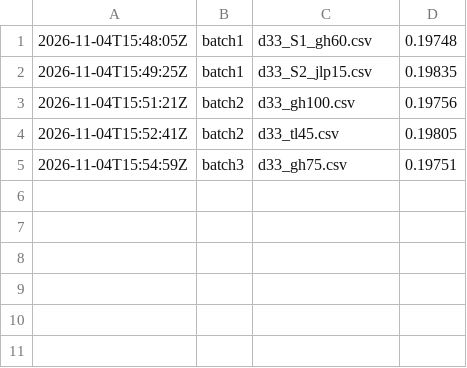
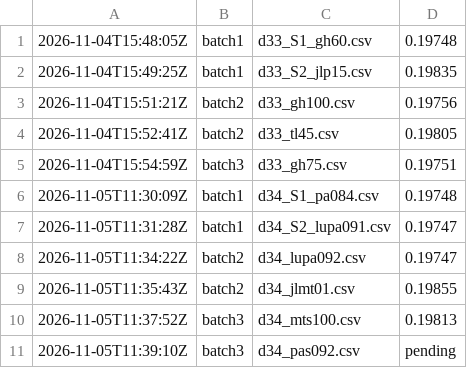
Before and after one commit to Hisernberg/kraggle-3-in-one, a TSV file: umud/daily/batchlog.tsv, drawn as a sheet; the diff names each change by its address in the sheet, - before the commit and + after, or states it on an @@ line.

Commit message:
d34 complete: 5/5 slots, best 0.19747 (Lumify PA 0.91-0.92); all carve axes closed; FM_PLAN.md + SLM P0 kernel pushed (umud-seg-slm0 v1); pas092 -> d35

```diff
--- a/umud/daily/batchlog.tsv
+++ b/umud/daily/batchlog.tsv
+row 6: 2026-11-05T11:30:09Z | batch1 | d34_S1_pa084.csv | 0.19748
+row 7: 2026-11-05T11:31:28Z | batch1 | d34_S2_lupa091.csv | 0.19747
+row 8: 2026-11-05T11:34:22Z | batch2 | d34_lupa092.csv | 0.19747
+row 9: 2026-11-05T11:35:43Z | batch2 | d34_jlmt01.csv | 0.19855
+row 10: 2026-11-05T11:37:52Z | batch3 | d34_mts100.csv | 0.19813
+row 11: 2026-11-05T11:39:10Z | batch3 | d34_pas092.csv | pending
```
Also changed, not shown: 13 other files.
